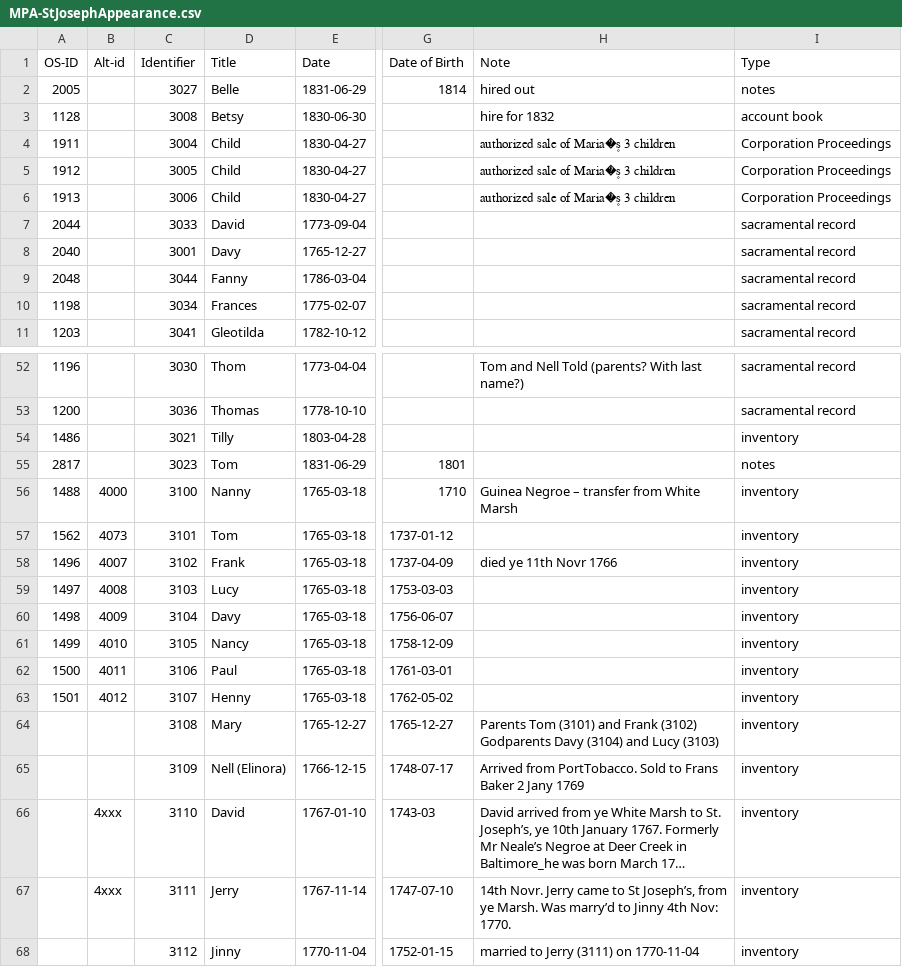
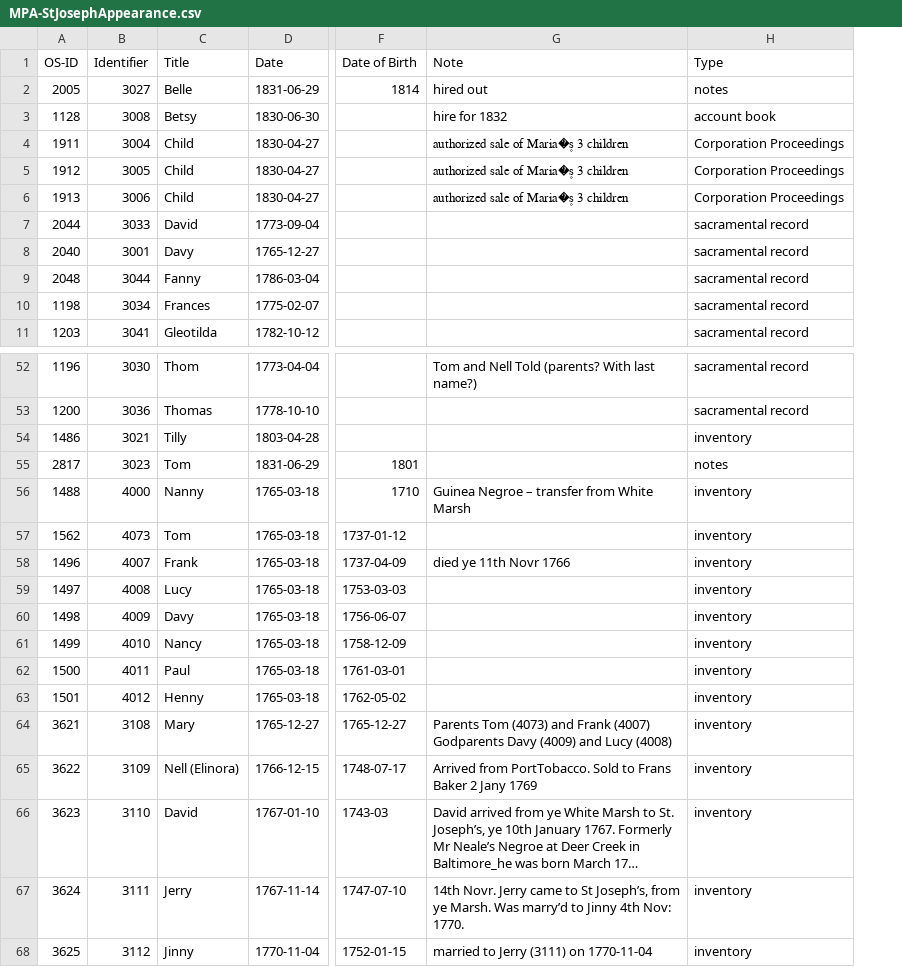
Before and after one commit to sharonmleon/JPPData, a CSV file: Appearance/MPA-StJosephAppearance.csv, drawn as a sheet; only a part is shown, gaps mark what is left out; long unchanged cells end in …; removed rows and columns are numbered as before the commit, all else as after; the diff names each change by its address in the sheet, - before the commit and + after, or states it on an @@ line.

```diff
--- a/Appearance/MPA-StJosephAppearance.csv
+++ b/Appearance/MPA-StJosephAppearance.csv
-column B, row 1: Alt-id; rows 56-67: 4000 | 4073 | 4007 | 4008 | 4009 | 4010 | 4011 | 4012 |  |  | 4xxx | 4xxx
-B56: 3100
+B56: 4000
-B57: 3101
+B57: 4073
-B58: 3102
+B58: 4007
-B59: 3103
+B59: 4008
-B60: 3104
+B60: 4009
-B61: 3105
+B61: 4010
-B62: 3106
+B62: 4011
-B63: 3107
+B63: 4012
-A64: (empty)
+A64: 3621
-G64: Parents Tom (3101) and Frank (3102) Godparents Davy (3104) and Lucy (3103)
+G64: Parents Tom (4073) and Frank (4007) Godparents Davy (4009) and Lucy (4008)
-A65: (empty)
+A65: 3622
-A66: (empty)
+A66: 3623
-A67: (empty)
+A67: 3624
-A68: (empty)
+A68: 3625
```
Also changed, not shown: Events/Events-master.csv, Events/MPA-StJosephEvents.csv, 9 other files.
